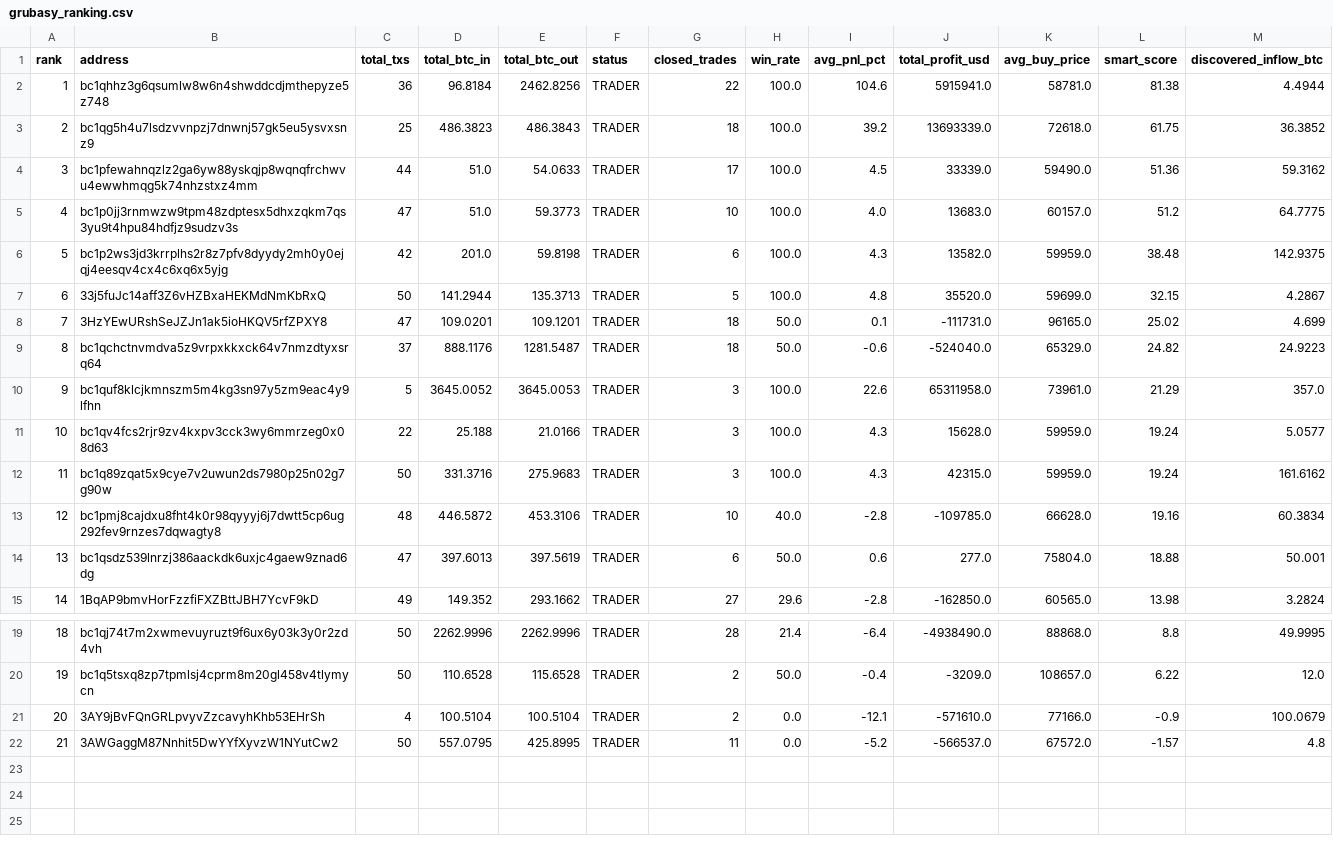
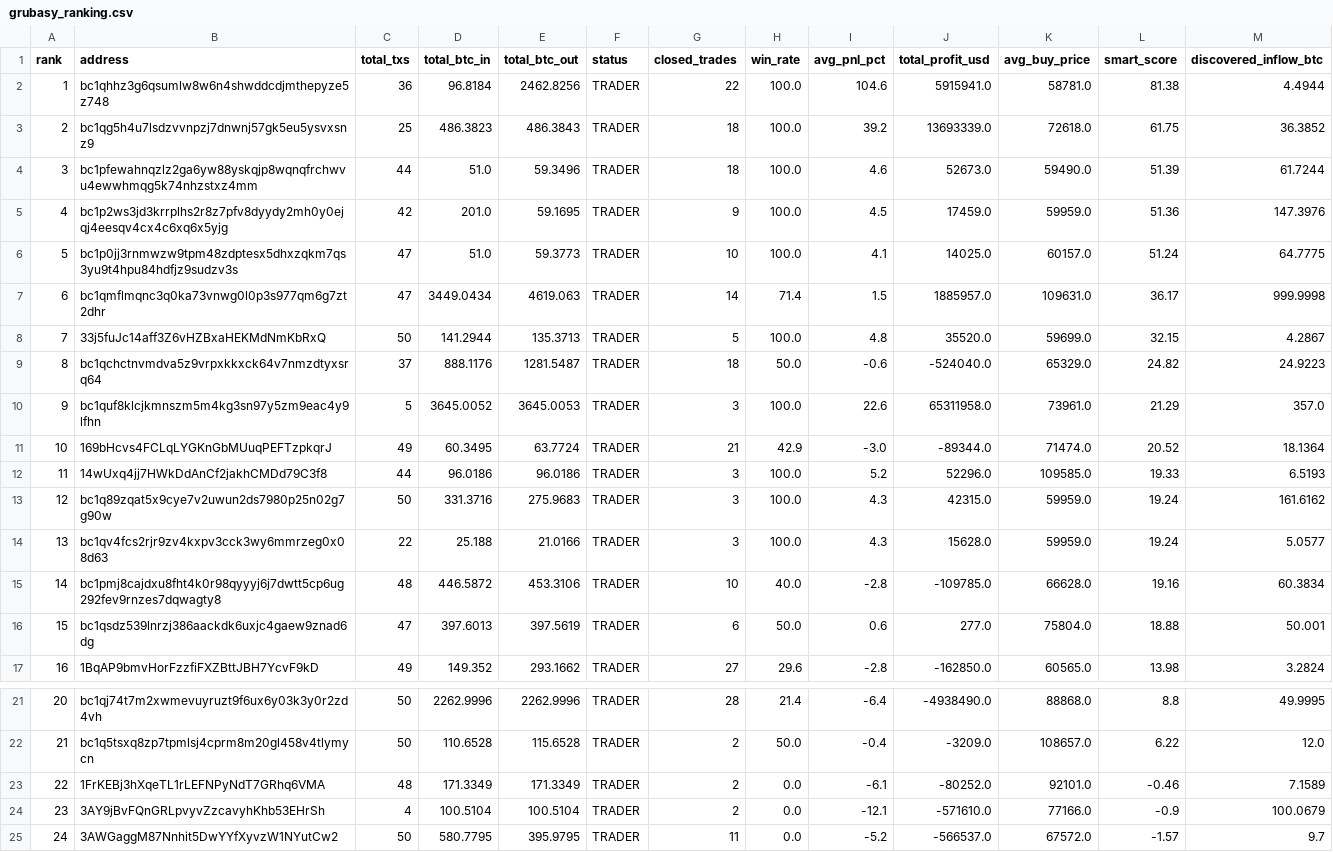
Before and after one commit to nierozgarniety/grubasy-tracker, a CSV file: grubasy_ranking.csv, drawn as a sheet; only a part is shown, gaps mark what is left out; removed rows and columns are numbered as before the commit, all else as after; the diff names each change by its address in the sheet, - before the commit and + after, or states it on an @@ line.

Commit message:
Update 2026-07-04 17:06 UTC

```diff
--- a/grubasy_ranking.csv
+++ b/grubasy_ranking.csv
-E4 (total_btc_out): 54.0633
+E4 (total_btc_out): 59.3496
-G4 (closed_trades): 17
+G4 (closed_trades): 18
-I4 (avg_pnl_pct): 4.5
+I4 (avg_pnl_pct): 4.6
-J4 (total_profit_usd): 33339.0
+J4 (total_profit_usd): 52673.0
-L4 (smart_score): 51.36
+L4 (smart_score): 51.39
-M4 (discovered_inflow_btc): 59.3162
+M4 (discovered_inflow_btc): 61.7244
+row 5: 4 | bc1p2ws3jd3krrplhs2r8z7pfv8dyydy2mh0y0ejqj4eesqv4cx4c6xq6x5yjg | 42 | 201.0 | 59.1695 | TRADER | 9 | 100.0 | 4.5 | 17459.0 | 59959.0 | 51.36 | 147.3976
@@ column A (rank) renumbered from row 6 down @@
-I6 (avg_pnl_pct): 4.0
+I6 (avg_pnl_pct): 4.1
-J6 (total_profit_usd): 13683.0
+J6 (total_profit_usd): 14025.0
-L6 (smart_score): 51.2
+L6 (smart_score): 51.24
-row 6: 5 | bc1p2ws3jd3krrplhs2r8z7pfv8dyydy2mh0y0ejqj4eesqv4cx4c6xq6x5yjg | 42 | 201.0 | 59.8198 | TRADER | 6 | 100.0 | 4.3 | 13582.0 | 59959.0 | 38.48 | 142.9375
+row 7: 6 | bc1qmflmqnc3q0ka73vnwg0l0p3s977qm6g7zt2dhr | 47 | 3449.0434 | 4619.063 | TRADER | 14 | 71.4 | 1.5 | 1885957.0 | 109631.0 | 36.17 | 999.9998
-row 8: 7 | 3HzYEwURshSeJZJn1ak5ioHKQV5rfZPXY8 | 47 | 109.0201 | 109.1201 | TRADER | 18 | 50.0 | 0.1 | -111731.0 | 96165.0 | 25.02 | 4.699
+row 11: 10 | 169bHcvs4FCLqLYGKnGbMUuqPEFTzpkqrJ | 49 | 60.3495 | 63.7724 | TRADER | 21 | 42.9 | -3.0 | -89344.0 | 71474.0 | 20.52 | 18.1364
+row 12: 11 | 14wUxq4jj7HWkDdAnCf2jakhCMDd79C3f8 | 44 | 96.0186 | 96.0186 | TRADER | 3 | 100.0 | 5.2 | 52296.0 | 109585.0 | 19.33 | 6.5193
@@ row 12 moved to row 13: 12 @@
+row 23: 22 | 1FrKEBj3hXqeTL1rLEFNPyNdT7GRhq6VMA | 48 | 171.3349 | 171.3349 | TRADER | 2 | 0.0 | -6.1 | -80252.0 | 92101.0 | -0.46 | 7.1589
-D25 (total_btc_in): 557.0795
+D25 (total_btc_in): 580.7795
-E25 (total_btc_out): 425.8995
+E25 (total_btc_out): 395.9795
-M25 (discovered_inflow_btc): 4.8
+M25 (discovered_inflow_btc): 9.7
```
